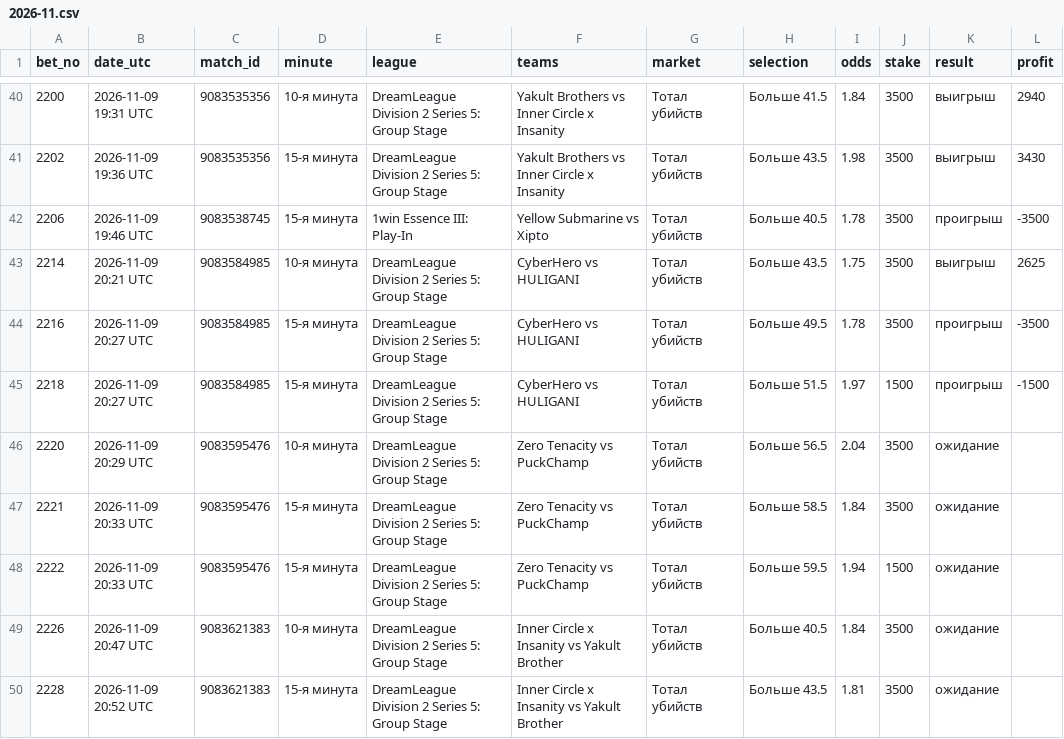
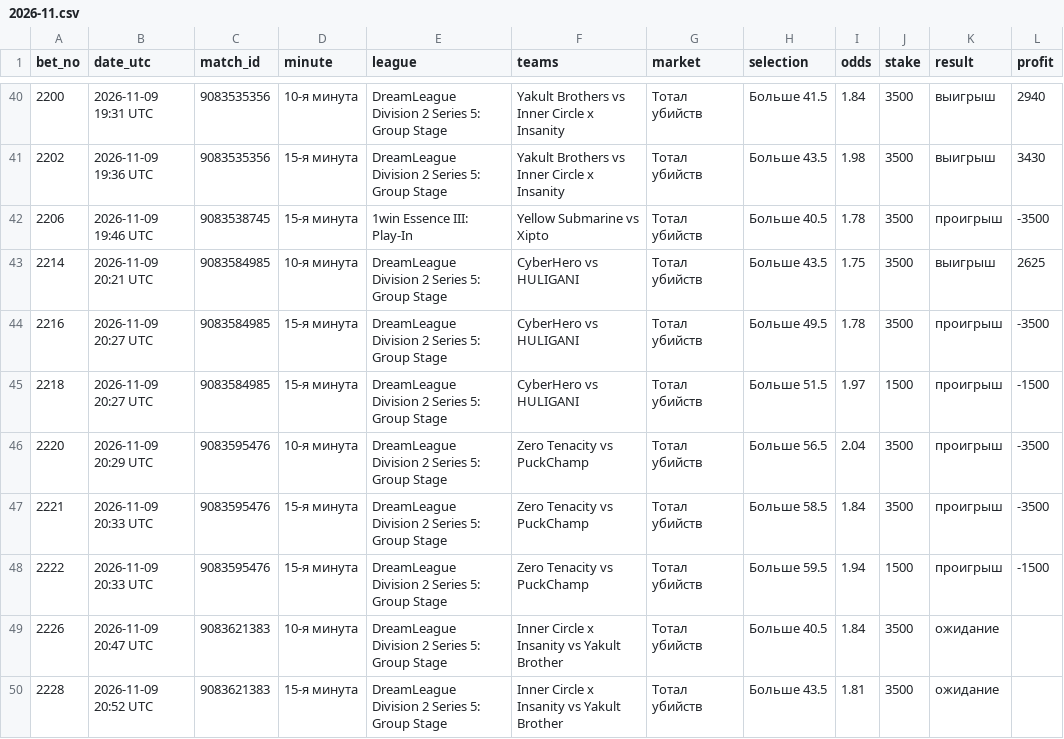
Before and after one commit to betsaipro-predictions/betsaipro-predictions, a CSV file: bets/2026-11.csv, drawn as a sheet; only a part is shown, gaps mark what is left out.

```diff
--- a/bets/2026-11.csv
+++ b/bets/2026-11.csv
@@ -45,5 +45,5 @@ bet_no,date_utc,match_id,minute,league,teams,market,selection,odds,stake,result,
 2218,2026-11-09 20:27 UTC,9083584985,15-я минута,DreamLeague Division 2 Series 5: Group Stage,CyberHero vs HULIGANI,Тотал убийств,Больше 51.5,1.97,1500,проигрыш,-1500
-2220,2026-11-09 20:29 UTC,9083595476,10-я минута,DreamLeague Division 2 Series 5: Group Stage,Zero Tenacity vs PuckChamp,Тотал убийств,Больше 56.5,2.04,3500,ожидание,
-2221,2026-11-09 20:33 UTC,9083595476,15-я минута,DreamLeague Division 2 Series 5: Group Stage,Zero Tenacity vs PuckChamp,Тотал убийств,Больше 58.5,1.84,3500,ожидание,
-2222,2026-11-09 20:33 UTC,9083595476,15-я минута,DreamLeague Division 2 Series 5: Group Stage,Zero Tenacity vs PuckChamp,Тотал убийств,Больше 59.5,1.94,1500,ожидание,
+2220,2026-11-09 20:29 UTC,9083595476,10-я минута,DreamLeague Division 2 Series 5: Group Stage,Zero Tenacity vs PuckChamp,Тотал убийств,Больше 56.5,2.04,3500,проигрыш,-3500
+2221,2026-11-09 20:33 UTC,9083595476,15-я минута,DreamLeague Division 2 Series 5: Group Stage,Zero Tenacity vs PuckChamp,Тотал убийств,Больше 58.5,1.84,3500,проигрыш,-3500
+2222,2026-11-09 20:33 UTC,9083595476,15-я минута,DreamLeague Division 2 Series 5: Group Stage,Zero Tenacity vs PuckChamp,Тотал убийств,Больше 59.5,1.94,1500,проигрыш,-1500
 2226,2026-11-09 20:47 UTC,9083621383,10-я минута,DreamLeague Division 2 Series 5: Group Stage,Inner Circle x Insanity vs Yakult Brother,Тотал убийств,Больше 40.5,1.84,3500,ожидание,
```
Also changed, not shown: 2 other files.
